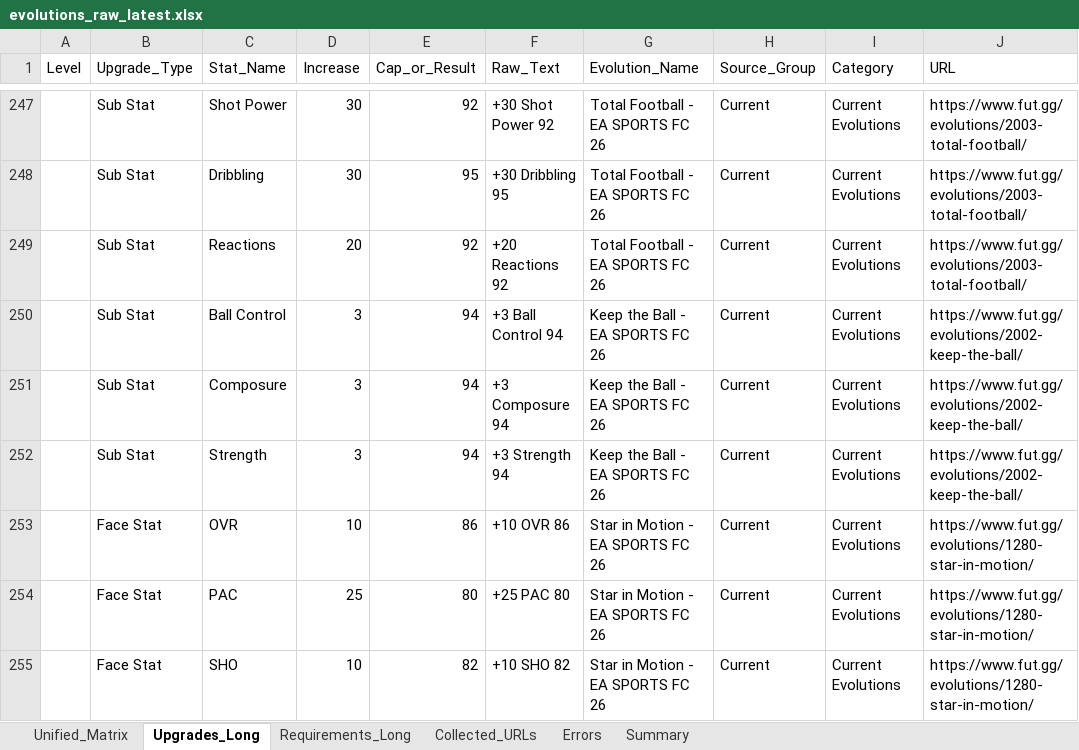
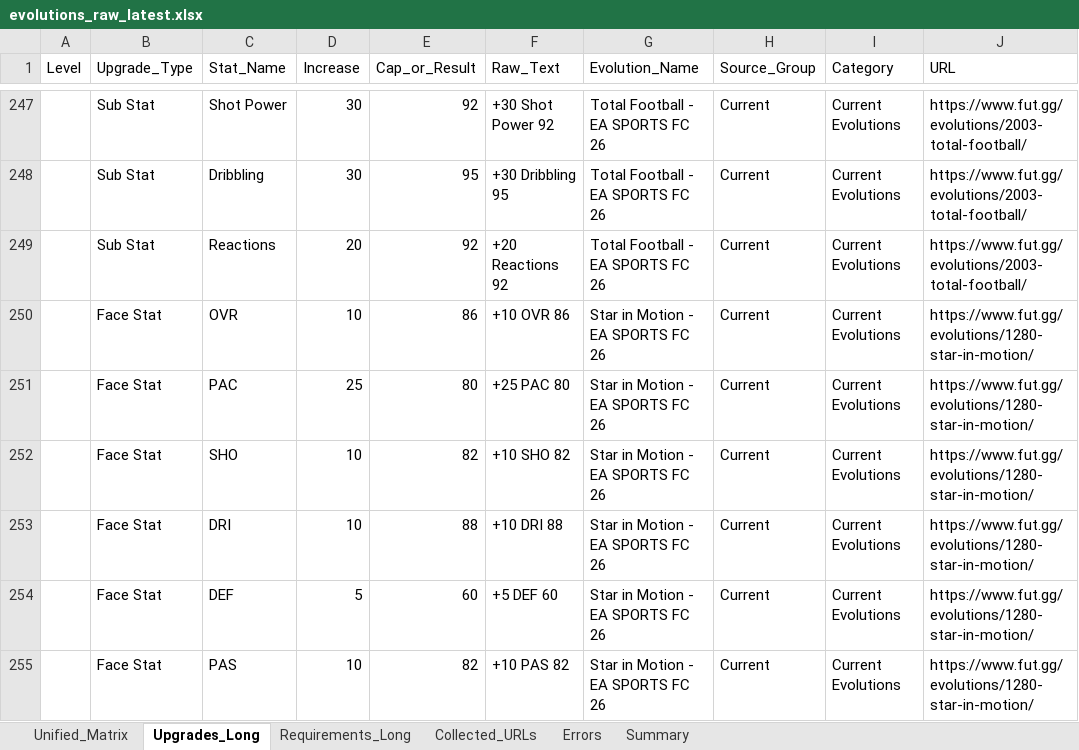
Before and after one commit to lemora87/futgg-objective-crawler, an Excel workbook: latest/evolutions_raw_latest.xlsx, sheet Upgrades_Long, drawn as a sheet; only a part is shown, gaps mark what is left out; the shorter side is filled out with more unchanged rows; values as stored, in another font and other column widths than the file's, no borders; the diff names each change by its address in the sheet, - before the commit and + after, or states it on an @@ line.

```diff
--- a/latest/evolutions_raw_latest.xlsx (sheet Upgrades_Long)
+++ b/latest/evolutions_raw_latest.xlsx (sheet Upgrades_Long)
-row 250:  | Sub Stat | Ball Control | 3 | 94 | +3 Ball Control 94 | Keep the Ball - EA SPORTS FC 26 | Current | Current Evolutions | https://www.fut.gg/evolutions/2002-keep-the-ball/
-row 251:  | Sub Stat | Composure | 3 | 94 | +3 Composure 94 | Keep the Ball - EA SPORTS FC 26 | Current | Current Evolutions | https://www.fut.gg/evolutions/2002-keep-the-ball/
-row 252:  | Sub Stat | Strength | 3 | 94 | +3 Strength 94 | Keep the Ball - EA SPORTS FC 26 | Current | Current Evolutions | https://www.fut.gg/evolutions/2002-keep-the-ball/
```
Also changed, not shown: sheet Unified_Matrix, sheet Requirements_Long, sheet Collected_URLs, sheet Summary, latest/evolutions_analysis_latest.xlsx.
